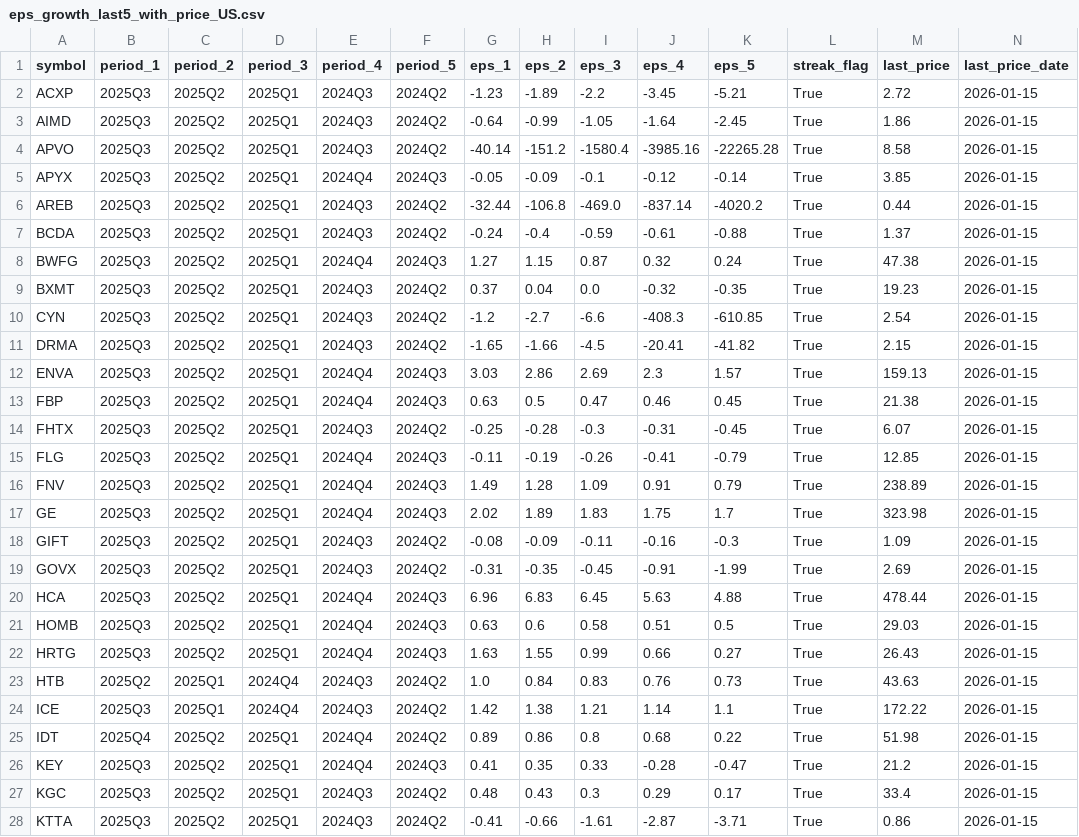
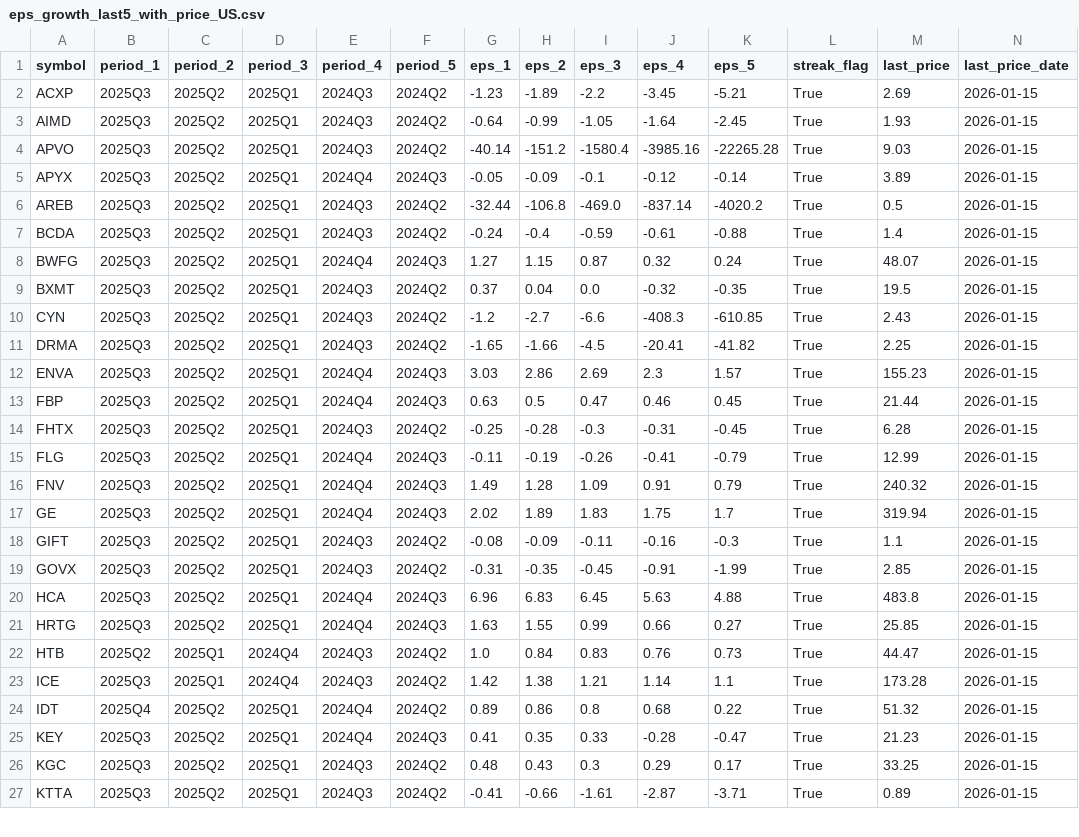
Before and after one commit to babeltechdev/thai-stock-data, a CSV file: eps_growth_last5_with_price_US.csv, drawn as a sheet; only a part is shown; the diff covers the shown part only.

```diff
--- a/eps_growth_last5_with_price_US.csv
+++ b/eps_growth_last5_with_price_US.csv
@@ -1,28 +1,27 @@
 symbol,period_1,period_2,period_3,period_4,period_5,eps_1,eps_2,eps_3,eps_4,eps_5,streak_flag,last_price,last_price_date
-ACXP,2025Q3,2025Q2,2025Q1,2024Q3,2024Q2,-1.23,-1.89,-2.2,-3.45,-5.21,True,2.72,2026-01-15
-AIMD,2025Q3,2025Q2,2025Q1,2024Q3,2024Q2,-0.64,-0.99,-1.05,-1.64,-2.45,True,1.86,2026-01-15
-APVO,2025Q3,2025Q2,2025Q1,2024Q3,2024Q2,-40.14,-151.2,-1580.4,-3985.16,-22265.28,True,8.58,2026-01-15
-APYX,2025Q3,2025Q2,2025Q1,2024Q4,2024Q3,-0.05,-0.09,-0.1,-0.12,-0.14,True,3.85,2026-01-15
-AREB,2025Q3,2025Q2,2025Q1,2024Q3,2024Q2,-32.44,-106.8,-469.0,-837.14,-4020.2,True,0.44,2026-01-15
-BCDA,2025Q3,2025Q2,2025Q1,2024Q3,2024Q2,-0.24,-0.4,-0.59,-0.61,-0.88,True,1.37,2026-01-15
-BWFG,2025Q3,2025Q2,2025Q1,2024Q4,2024Q3,1.27,1.15,0.87,0.32,0.24,True,47.38,2026-01-15
-BXMT,2025Q3,2025Q2,2025Q1,2024Q3,2024Q2,0.37,0.04,0.0,-0.32,-0.35,True,19.23,2026-01-15
-CYN,2025Q3,2025Q2,2025Q1,2024Q3,2024Q2,-1.2,-2.7,-6.6,-408.3,-610.85,True,2.54,2026-01-15
-DRMA,2025Q3,2025Q2,2025Q1,2024Q3,2024Q2,-1.65,-1.66,-4.5,-20.41,-41.82,True,2.15,2026-01-15
-ENVA,2025Q3,2025Q2,2025Q1,2024Q4,2024Q3,3.03,2.86,2.69,2.3,1.57,True,159.13,2026-01-15
-FBP,2025Q3,2025Q2,2025Q1,2024Q4,2024Q3,0.63,0.5,0.47,0.46,0.45,True,21.38,2026-01-15
-FHTX,2025Q3,2025Q2,2025Q1,2024Q3,2024Q2,-0.25,-0.28,-0.3,-0.31,-0.45,True,6.07,2026-01-15
-FLG,2025Q3,2025Q2,2025Q1,2024Q4,2024Q3,-0.11,-0.19,-0.26,-0.41,-0.79,True,12.85,2026-01-15
-FNV,2025Q3,2025Q2,2025Q1,2024Q4,2024Q3,1.49,1.28,1.09,0.91,0.79,True,238.89,2026-01-15
-GE,2025Q3,2025Q2,2025Q1,2024Q4,2024Q3,2.02,1.89,1.83,1.75,1.7,True,323.98,2026-01-15
-GIFT,2025Q3,2025Q2,2025Q1,2024Q3,2024Q2,-0.08,-0.09,-0.11,-0.16,-0.3,True,1.09,2026-01-15
-GOVX,2025Q3,2025Q2,2025Q1,2024Q3,2024Q2,-0.31,-0.35,-0.45,-0.91,-1.99,True,2.69,2026-01-15
-HCA,2025Q3,2025Q2,2025Q1,2024Q4,2024Q3,6.96,6.83,6.45,5.63,4.88,True,478.44,2026-01-15
-HOMB,2025Q3,2025Q2,2025Q1,2024Q4,2024Q3,0.63,0.6,0.58,0.51,0.5,True,29.03,2026-01-15
-HRTG,2025Q3,2025Q2,2025Q1,2024Q4,2024Q3,1.63,1.55,0.99,0.66,0.27,True,26.43,2026-01-15
-HTB,2025Q2,2025Q1,2024Q4,2024Q3,2024Q2,1.0,0.84,0.83,0.76,0.73,True,43.63,2026-01-15
-ICE,2025Q3,2025Q1,2024Q4,2024Q3,2024Q2,1.42,1.38,1.21,1.14,1.1,True,172.22,2026-01-15
-IDT,2025Q4,2025Q2,2025Q1,2024Q4,2024Q2,0.89,0.86,0.8,0.68,0.22,True,51.98,2026-01-15
-KEY,2025Q3,2025Q2,2025Q1,2024Q4,2024Q3,0.41,0.35,0.33,-0.28,-0.47,True,21.2,2026-01-15
-KGC,2025Q3,2025Q2,2025Q1,2024Q3,2024Q2,0.48,0.43,0.3,0.29,0.17,True,33.4,2026-01-15
-KTTA,2025Q3,2025Q2,2025Q1,2024Q3,2024Q2,-0.41,-0.66,-1.61,-2.87,-3.71,True,0.86,2026-01-15
+ACXP,2025Q3,2025Q2,2025Q1,2024Q3,2024Q2,-1.23,-1.89,-2.2,-3.45,-5.21,True,2.69,2026-01-15
+AIMD,2025Q3,2025Q2,2025Q1,2024Q3,2024Q2,-0.64,-0.99,-1.05,-1.64,-2.45,True,1.93,2026-01-15
+APVO,2025Q3,2025Q2,2025Q1,2024Q3,2024Q2,-40.14,-151.2,-1580.4,-3985.16,-22265.28,True,9.03,2026-01-15
+APYX,2025Q3,2025Q2,2025Q1,2024Q4,2024Q3,-0.05,-0.09,-0.1,-0.12,-0.14,True,3.89,2026-01-15
+AREB,2025Q3,2025Q2,2025Q1,2024Q3,2024Q2,-32.44,-106.8,-469.0,-837.14,-4020.2,True,0.5,2026-01-15
+BCDA,2025Q3,2025Q2,2025Q1,2024Q3,2024Q2,-0.24,-0.4,-0.59,-0.61,-0.88,True,1.4,2026-01-15
+BWFG,2025Q3,2025Q2,2025Q1,2024Q4,2024Q3,1.27,1.15,0.87,0.32,0.24,True,48.07,2026-01-15
+BXMT,2025Q3,2025Q2,2025Q1,2024Q3,2024Q2,0.37,0.04,0.0,-0.32,-0.35,True,19.5,2026-01-15
+CYN,2025Q3,2025Q2,2025Q1,2024Q3,2024Q2,-1.2,-2.7,-6.6,-408.3,-610.85,True,2.43,2026-01-15
+DRMA,2025Q3,2025Q2,2025Q1,2024Q3,2024Q2,-1.65,-1.66,-4.5,-20.41,-41.82,True,2.25,2026-01-15
+ENVA,2025Q3,2025Q2,2025Q1,2024Q4,2024Q3,3.03,2.86,2.69,2.3,1.57,True,155.23,2026-01-15
+FBP,2025Q3,2025Q2,2025Q1,2024Q4,2024Q3,0.63,0.5,0.47,0.46,0.45,True,21.44,2026-01-15
+FHTX,2025Q3,2025Q2,2025Q1,2024Q3,2024Q2,-0.25,-0.28,-0.3,-0.31,-0.45,True,6.28,2026-01-15
+FLG,2025Q3,2025Q2,2025Q1,2024Q4,2024Q3,-0.11,-0.19,-0.26,-0.41,-0.79,True,12.99,2026-01-15
+FNV,2025Q3,2025Q2,2025Q1,2024Q4,2024Q3,1.49,1.28,1.09,0.91,0.79,True,240.32,2026-01-15
+GE,2025Q3,2025Q2,2025Q1,2024Q4,2024Q3,2.02,1.89,1.83,1.75,1.7,True,319.94,2026-01-15
+GIFT,2025Q3,2025Q2,2025Q1,2024Q3,2024Q2,-0.08,-0.09,-0.11,-0.16,-0.3,True,1.1,2026-01-15
+GOVX,2025Q3,2025Q2,2025Q1,2024Q3,2024Q2,-0.31,-0.35,-0.45,-0.91,-1.99,True,2.85,2026-01-15
+HCA,2025Q3,2025Q2,2025Q1,2024Q4,2024Q3,6.96,6.83,6.45,5.63,4.88,True,483.8,2026-01-15
+HRTG,2025Q3,2025Q2,2025Q1,2024Q4,2024Q3,1.63,1.55,0.99,0.66,0.27,True,25.85,2026-01-15
+HTB,2025Q2,2025Q1,2024Q4,2024Q3,2024Q2,1.0,0.84,0.83,0.76,0.73,True,44.47,2026-01-15
+ICE,2025Q3,2025Q1,2024Q4,2024Q3,2024Q2,1.42,1.38,1.21,1.14,1.1,True,173.28,2026-01-15
+IDT,2025Q4,2025Q2,2025Q1,2024Q4,2024Q2,0.89,0.86,0.8,0.68,0.22,True,51.32,2026-01-15
+KEY,2025Q3,2025Q2,2025Q1,2024Q4,2024Q3,0.41,0.35,0.33,-0.28,-0.47,True,21.23,2026-01-15
+KGC,2025Q3,2025Q2,2025Q1,2024Q3,2024Q2,0.48,0.43,0.3,0.29,0.17,True,33.25,2026-01-15
+KTTA,2025Q3,2025Q2,2025Q1,2024Q3,2024Q2,-0.41,-0.66,-1.61,-2.87,-3.71,True,0.89,2026-01-15
```
Also changed, not shown: 32 edited cells elsewhere in this file, eps_growth_last3_from6_clean_US.csv, eps_growth_last3_with_price_US.csv, 22 other files.
